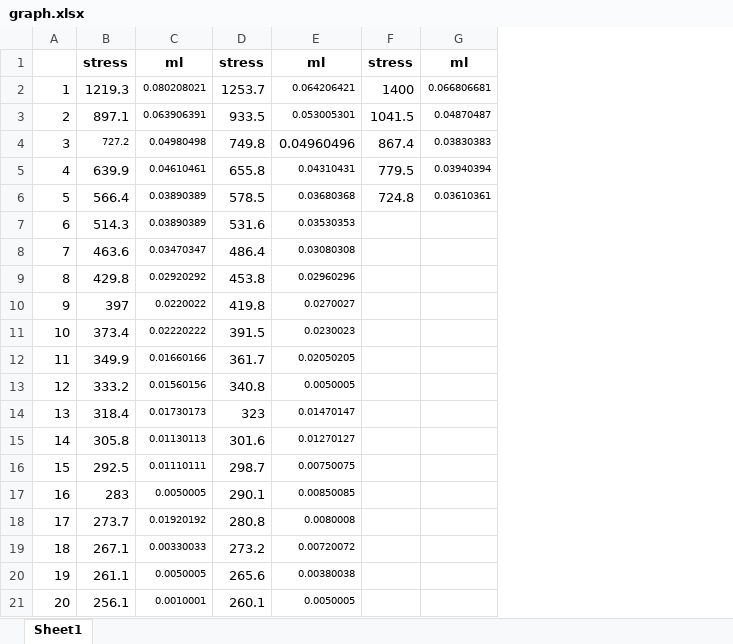
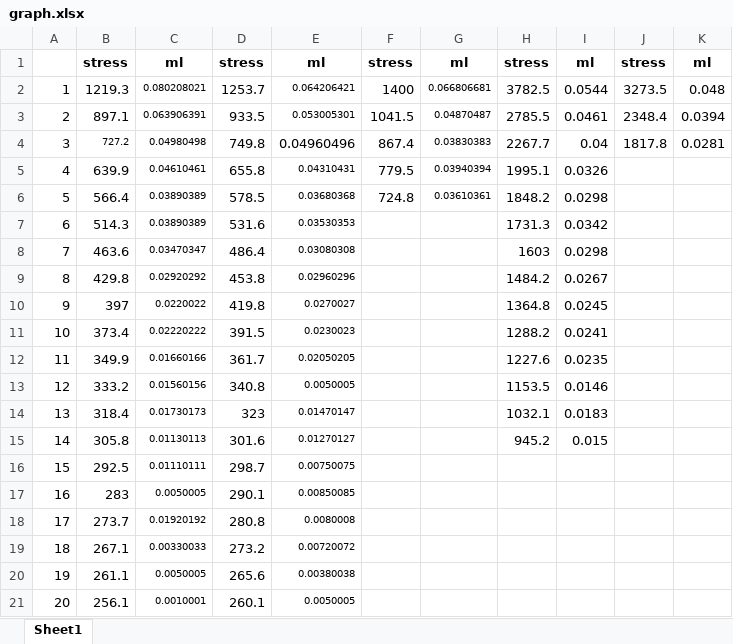
Before and after one commit to HOGEUNGOD/pro, an Excel workbook: data/distance_angle/graph.xlsx, sheet Sheet1, drawn as a sheet; values as stored, in another font and other column widths than the file's, no borders; the diff names each change by its address in the sheet, - before the commit and + after, or states it on an @@ line.

```diff
--- a/data/distance_angle/graph.xlsx (sheet Sheet1)
+++ b/data/distance_angle/graph.xlsx (sheet Sheet1)
+column H, rows 1-15: stress | 3782.5 | 2785.5 | 2267.7 | 1995.1 | 1848.2 | 1731.3 | 1603 | 1484.2 | 1364.8 | 1288.2 | 1227.6 | 1153.5 | 1032.1 | 945.2
+column I, rows 1-15: ml | 0.0544 | 0.0461 | 0.04 | 0.0326 | 0.0298 | 0.0342 | 0.0298 | 0.0267 | 0.0245 | 0.0241 | 0.0235 | 0.0146 | 0.0183 | 0.015
+column J, rows 1-4: stress | 3273.5 | 2348.4 | 1817.8
+column K, rows 1-4: ml | 0.048 | 0.0394 | 0.0281
```
Also changed, not shown: 31 other files.
